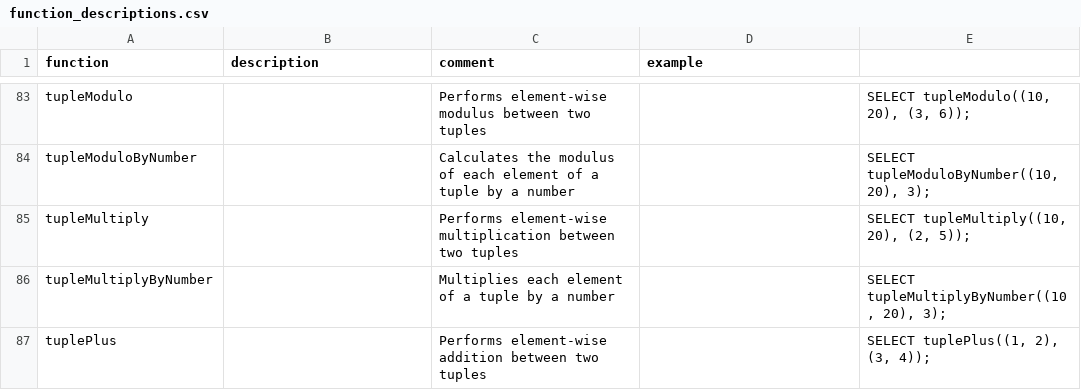
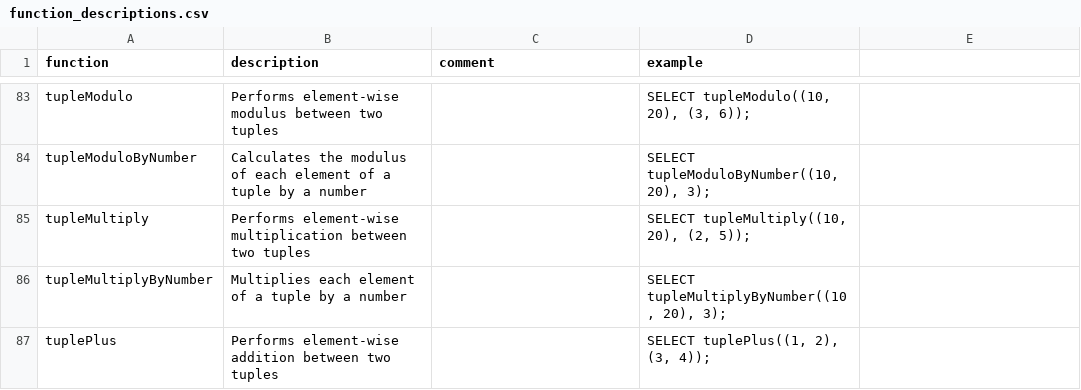
Before and after one commit to duckdb/community-extensions, a CSV file: extensions/chsql/docs/function_descriptions.csv, drawn as a sheet; only a part is shown, gaps mark what is left out; the diff covers the shown part only.

Commit message:
Update function_descriptions.csv

```diff
--- a/extensions/chsql/docs/function_descriptions.csv
+++ b/extensions/chsql/docs/function_descriptions.csv
@@ -83,5 +83,5 @@ function,description,comment,example
-"tupleModulo",,"Performs element-wise modulus between two tuples","","SELECT tupleModulo((10, 20), (3, 6));"
-"tupleModuloByNumber",,"Calculates the modulus of each element of a tuple by a number","","SELECT tupleModuloByNumber((10, 20), 3);"
-"tupleMultiply",,"Performs element-wise multiplication between two tuples","","SELECT tupleMultiply((10, 20), (2, 5));"
-"tupleMultiplyByNumber",,"Multiplies each element of a tuple by a number","","SELECT tupleMultiplyByNumber((10, 20), 3);"
-"tuplePlus",,"Performs element-wise addition between two tuples","","SELECT tuplePlus((1, 2), (3, 4));"
+"tupleModulo","Performs element-wise modulus between two tuples","","SELECT tupleModulo((10, 20), (3, 6));"
+"tupleModuloByNumber","Calculates the modulus of each element of a tuple by a number","","SELECT tupleModuloByNumber((10, 20), 3);"
+"tupleMultiply","Performs element-wise multiplication between two tuples","","SELECT tupleMultiply((10, 20), (2, 5));"
+"tupleMultiplyByNumber","Multiplies each element of a tuple by a number","","SELECT tupleMultiplyByNumber((10, 20), 3);"
+"tuplePlus","Performs element-wise addition between two tuples","","SELECT tuplePlus((1, 2), (3, 4));"
```
Also changed, not shown: 32 edited cells elsewhere in this file.
